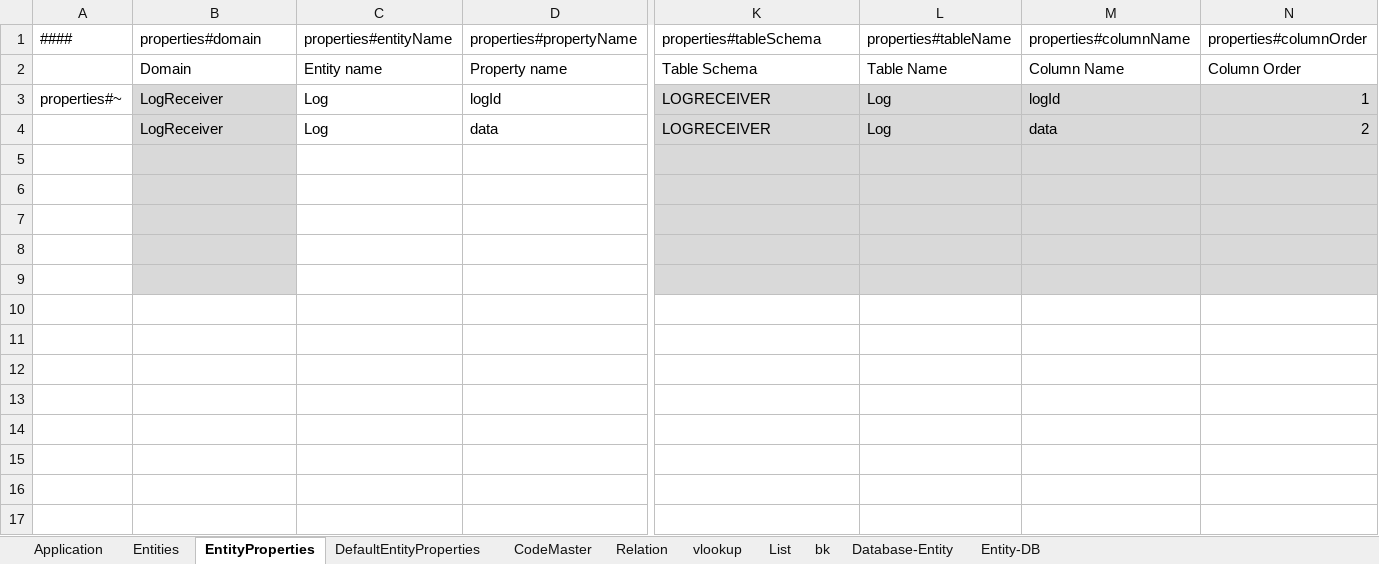
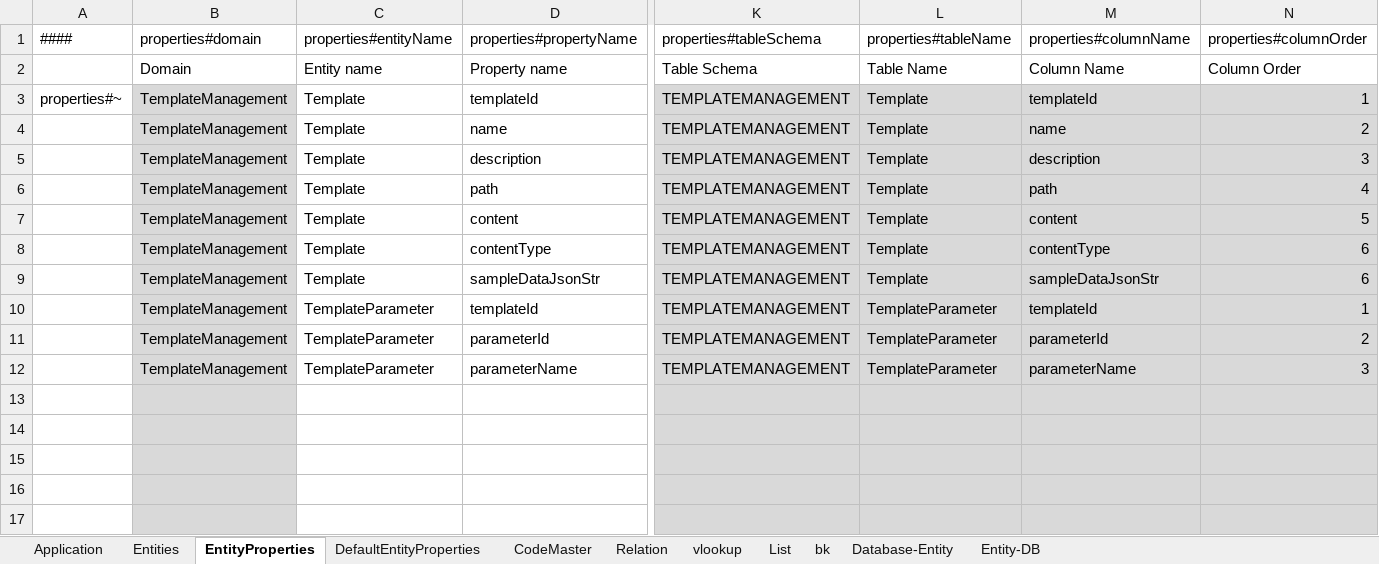
Before and after one commit to aji3/xltemplating, an Excel workbook: template/AppDefinition.xlsx, sheet EntityProperties, drawn as a sheet; only a part is shown, gaps mark what is left out; values as stored, in another font and other column widths than the file's, no borders; conditional formats not drawn; addresses are those after the commit; rows hold the shown columns only; the diff names each change by its address in the sheet, - before the commit and + after, or states it on an @@ line.

Commit message:
Updated build.gradle for templates

```diff
--- a/template/AppDefinition.xlsx (sheet EntityProperties)
+++ b/template/AppDefinition.xlsx (sheet EntityProperties)
-B3: LogReceiver
+B3: TemplateManagement
-C3: Log
+C3: Template
-D3: logId
+D3: templateId
-K3: LOGRECEIVER
+K3: TEMPLATEMANAGEMENT
-L3: Log
+L3: Template
-M3: logId
+M3: templateId
+row 4:  | TemplateManagement | Template | name | TEMPLATEMANAGEMENT | Template | name | 2
+row 5:  | TemplateManagement | Template | description | TEMPLATEMANAGEMENT | Template | description | 3
+row 6:  | TemplateManagement | Template | path | TEMPLATEMANAGEMENT | Template | path | 4
-B7: LogReceiver
+B7: TemplateManagement
-C7: Log
+C7: Template
-D7: data
+D7: content
-K7: LOGRECEIVER
+K7: TEMPLATEMANAGEMENT
-L7: Log
+L7: Template
-M7: data
+M7: content
-N7: 2
+N7: 5
+row 8:  | TemplateManagement | Template | contentType | TEMPLATEMANAGEMENT | Template | contentType | 6
+row 9:  | TemplateManagement | Template | sampleDataJsonStr | TEMPLATEMANAGEMENT | Template | sampleDataJsonStr | 6
+row 10:  | TemplateManagement | TemplateParameter | templateId | TEMPLATEMANAGEMENT | TemplateParameter | templateId | 1
+row 11:  | TemplateManagement | TemplateParameter | parameterId | TEMPLATEMANAGEMENT | TemplateParameter | parameterId | 2
+row 12:  | TemplateManagement | TemplateParameter | parameterName | TEMPLATEMANAGEMENT | TemplateParameter | parameterName | 3
```
Also changed, not shown: sheet Entities, sheet Application, formulas that keep their value, 11 other files.
